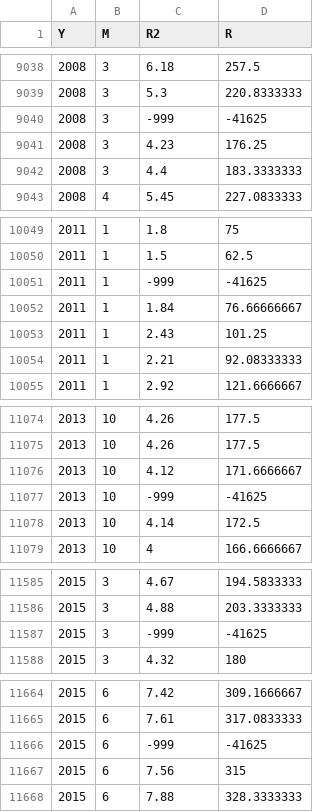
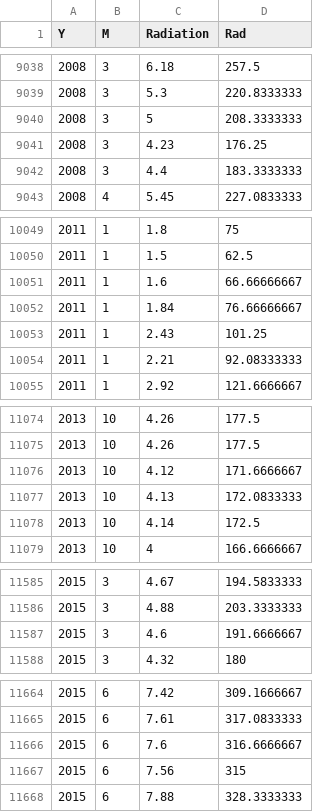
Before and after one commit to NurayVakitbilir/WF, a CSV file: v10_tf.csv, drawn as a sheet; only a part is shown, gaps mark what is left out; the diff covers the shown part only.

```diff
--- a/v10_tf.csv
+++ b/v10_tf.csv
@@ -1 +1 @@
-Y,M,R2,R
+Y,M,Radiation,Rad
@@ -9039,3 +9039,3 @@ Y,M,R2,R
 2008,3,5.3,220.8333333
-2008,3,-999,-41625
+2008,3,5,208.3333333
 2008,3,4.23,176.25
@@ -10050,3 +10050,3 @@ Y,M,R2,R
 2011,1,1.5,62.5
-2011,1,-999,-41625
+2011,1,1.6,66.66666667
 2011,1,1.84,76.66666667
@@ -11076,3 +11076,3 @@ Y,M,R2,R
 2013,10,4.12,171.6666667
-2013,10,-999,-41625
+2013,10,4.13,172.0833333
 2013,10,4.14,172.5
@@ -11586,3 +11586,3 @@ Y,M,R2,R
 2015,3,4.88,203.3333333
-2015,3,-999,-41625
+2015,3,4.6,191.6666667
 2015,3,4.32,180
@@ -11665,3 +11665,3 @@ Y,M,R2,R
 2015,6,7.61,317.0833333
-2015,6,-999,-41625
+2015,6,7.6,316.6666667
 2015,6,7.56,315
```
Also changed, not shown: 4 edited cells elsewhere in this file, v8_f.csv, v8_t.csv, 2 other files.
